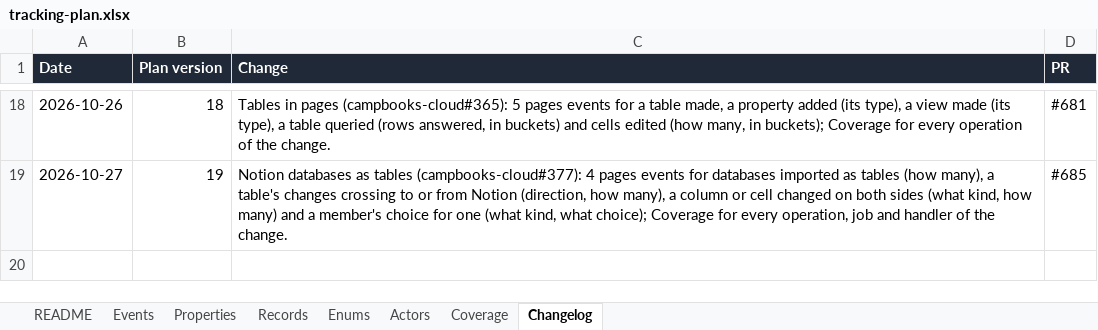
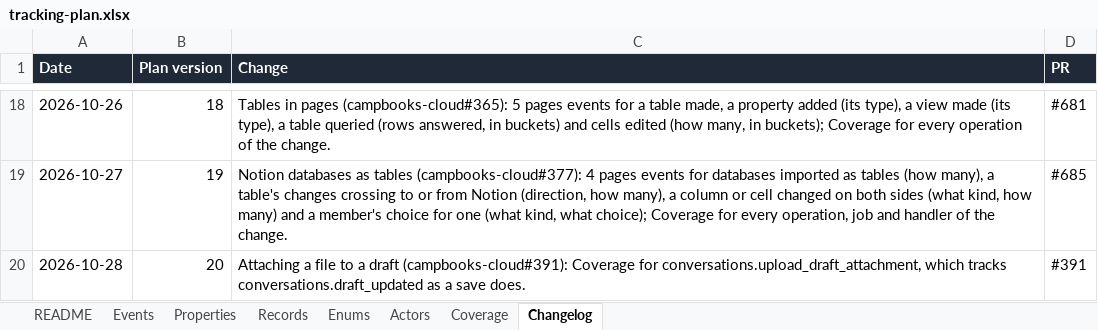
Before and after one commit to notacamp/campbooks, an Excel workbook: tracking/tracking-plan.xlsx, sheet Changelog, drawn as a sheet; only a part is shown, gaps mark what is left out; values as stored, in another font and other column widths than the file's, no borders; the diff names each change by its address in the sheet, - before the commit and + after, or states it on an @@ line.

```diff
--- a/tracking/tracking-plan.xlsx (sheet Changelog)
+++ b/tracking/tracking-plan.xlsx (sheet Changelog)
+row 20: 2026-10-28 | 20 | Attaching a file to a draft (campbooks-cloud#391): Coverage for conversations.upload_draft_attachment, which tracks conversations.draft_updated as a save does. | #391
```
Also changed, not shown: sheet Coverage, sheet README, 18 other files.
